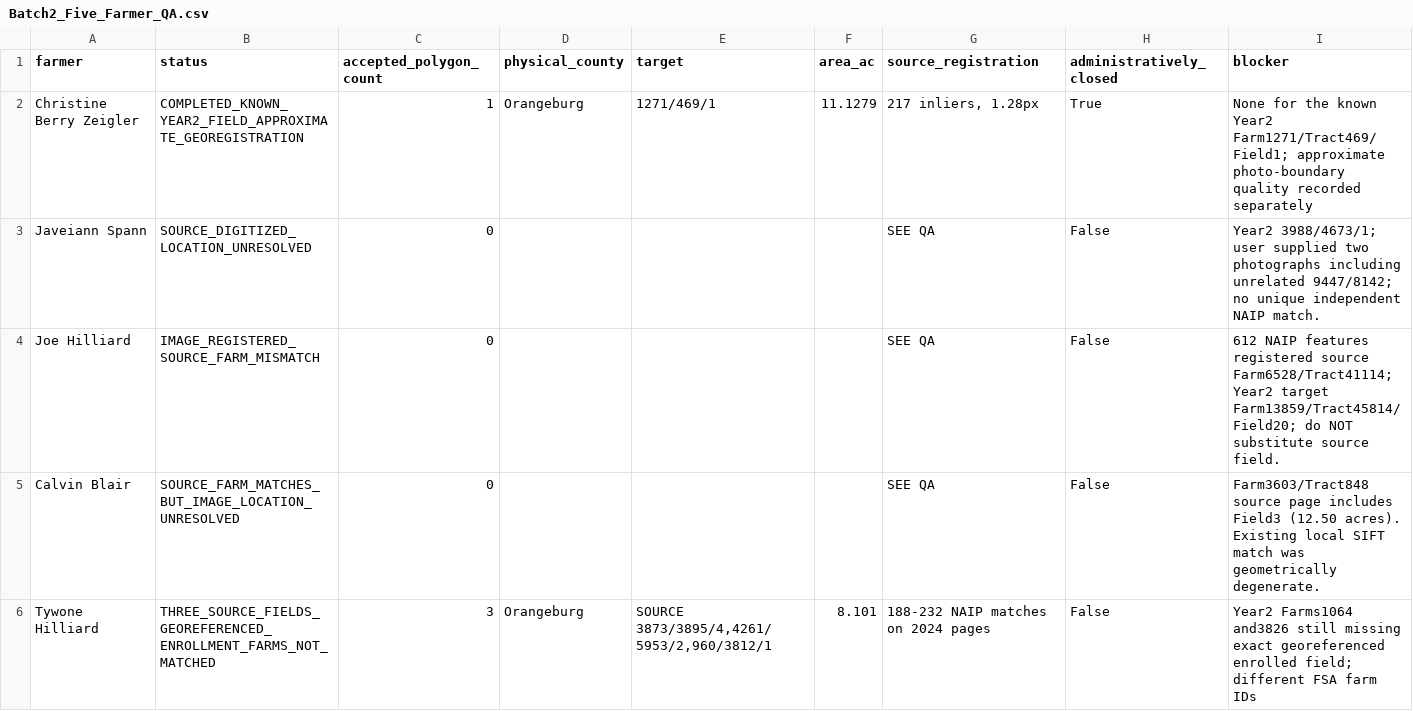
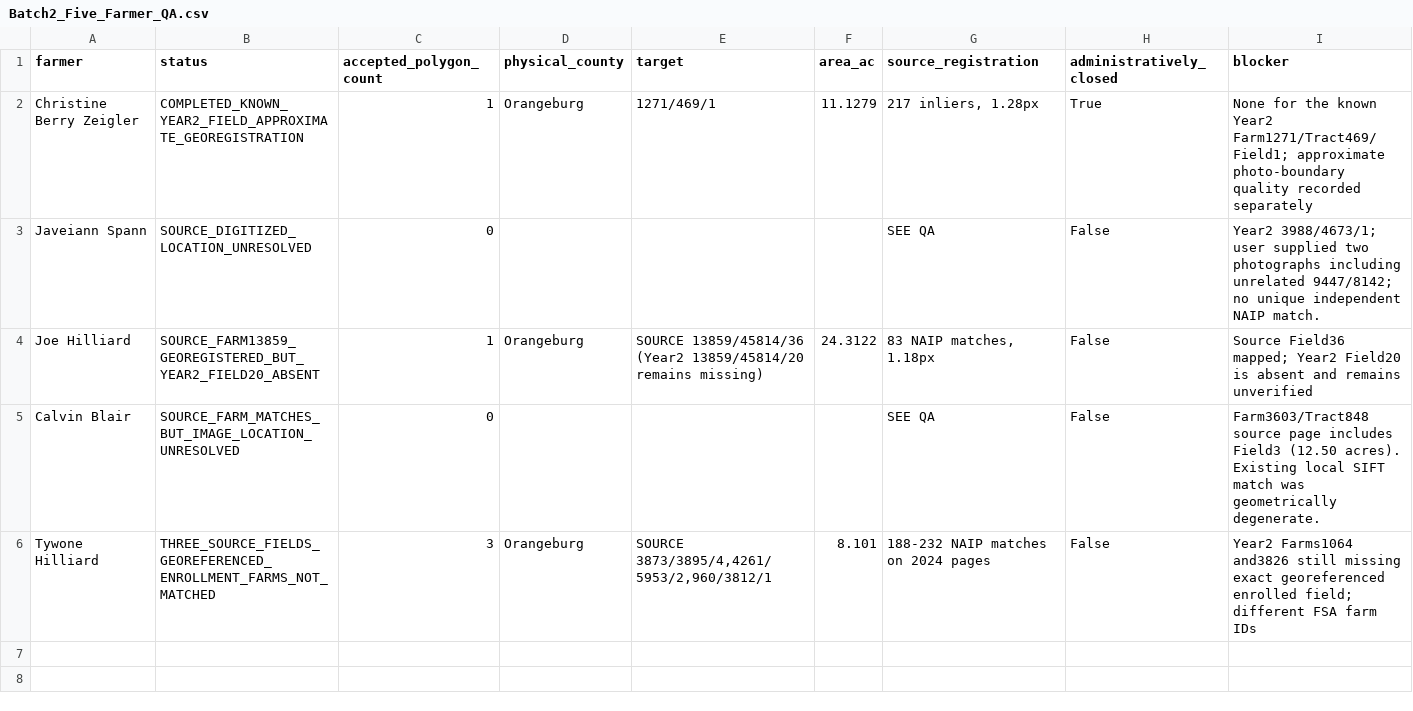
Before and after one commit to hemanthd95/SC-State-AMP-FSA-Polygons, a CSV file: deliverables/recovery49_batch2_five_20261111/Batch2_Five_Farmer_QA.csv, drawn as a sheet.

```diff
--- a/deliverables/recovery49_batch2_five_20261111/Batch2_Five_Farmer_QA.csv
+++ b/deliverables/recovery49_batch2_five_20261111/Batch2_Five_Farmer_QA.csv
@@ -3,3 +3,3 @@ Christine Berry Zeigler,COMPLETED_KNOWN_YEAR2_FIELD_APPROXIMATE_GEOREGISTRATION,
 Javeiann Spann,SOURCE_DIGITIZED_LOCATION_UNRESOLVED,0,,,,SEE QA,False,Year2 3988/4673/1; user supplied two photographs including unrelated 9447/8142; no unique independent NAIP match.
-Joe Hilliard,IMAGE_REGISTERED_SOURCE_FARM_MISMATCH,0,,,,SEE QA,False,612 NAIP features registered source Farm6528/Tract41114; Year2 target Farm13859/Tract45814/Field20; do NOT substitute source field.
+Joe Hilliard,SOURCE_FARM13859_GEOREGISTERED_BUT_YEAR2_FIELD20_ABSENT,1,Orangeburg,SOURCE 13859/45814/36 (Year2 13859/45814/20 remains missing),24.3122,"83 NAIP matches, 1.18px",False,Source Field36 mapped; Year2 Field20 is absent and remains unverified
 Calvin Blair,SOURCE_FARM_MATCHES_BUT_IMAGE_LOCATION_UNRESOLVED,0,,,,SEE QA,False,Farm3603/Tract848 source page includes Field3 (12.50 acres). Existing local SIFT match was geometrically degenerate.
```
Also changed, not shown: 3 other files.
